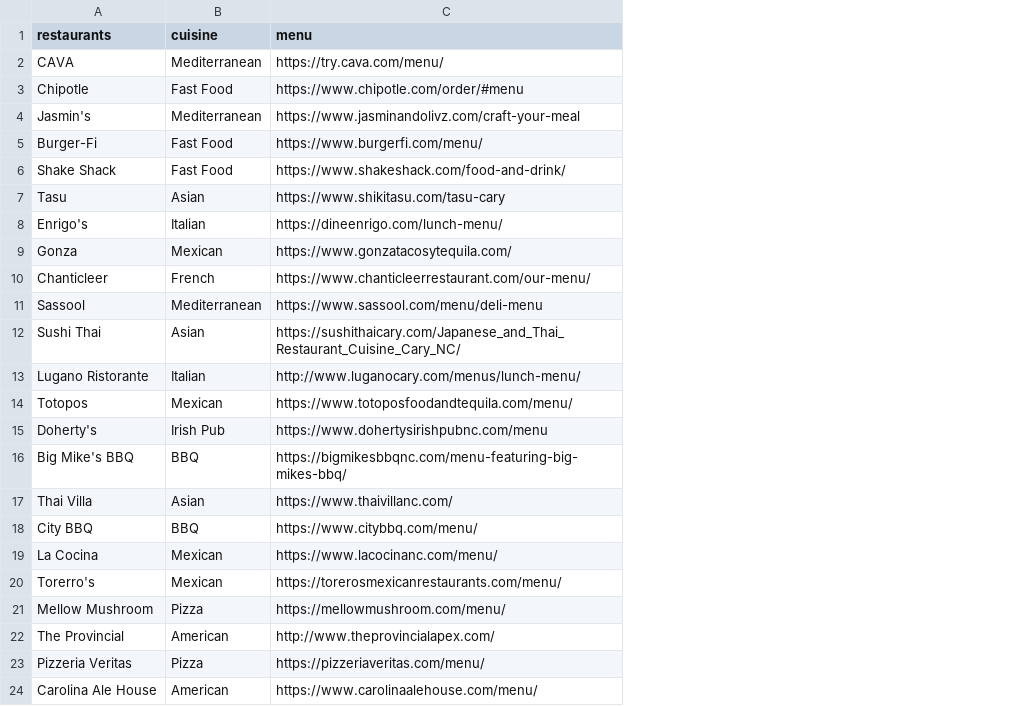
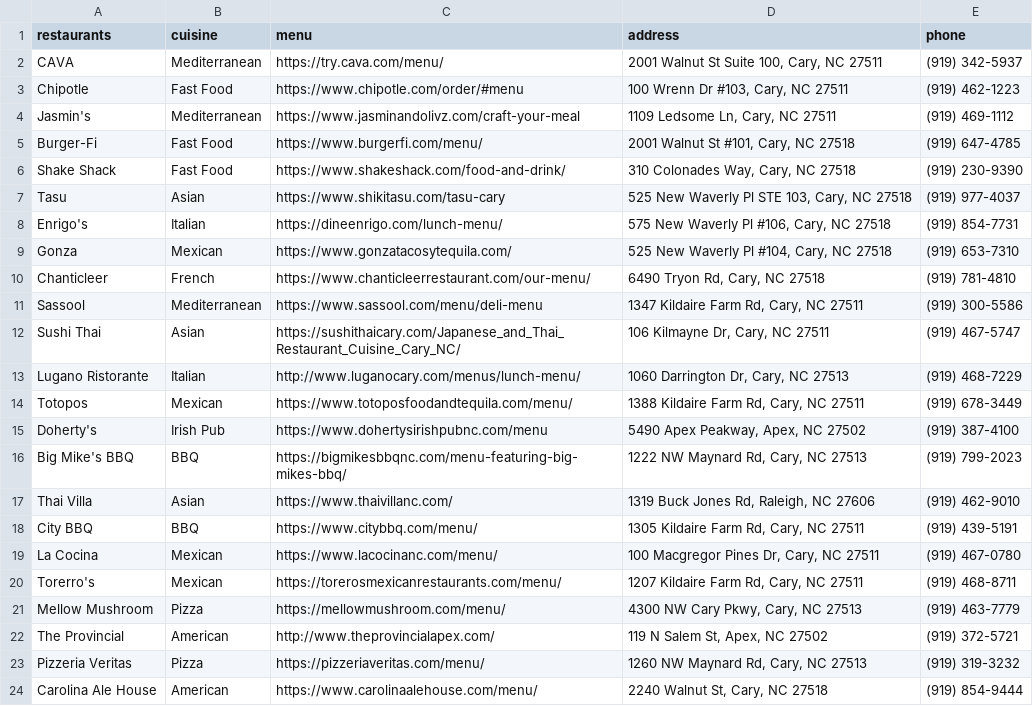
Before and after one commit to RekaCodes/whats-for-lunch, a CSV file: whats_for_lunch/local_restaurants.csv, drawn as a sheet; the diff names each change by its address in the sheet, - before the commit and + after, or states it on an @@ line.

```diff
--- a/whats_for_lunch/local_restaurants.csv
+++ b/whats_for_lunch/local_restaurants.csv
+column D (address), rows 2-24: 2001 Walnut St Suite 100, Cary, NC 27511 | 100 Wrenn Dr #103, Cary, NC 27511 | 1109 Ledsome Ln, Cary, NC 27511 | 2001 Walnut St #101, Cary, NC 27518 | 310 Colonades Way, Cary, NC 27518 | 525 New Waverly Pl STE 103, Cary, NC 27518 | 575 New Waverly Pl #106, Cary, NC 27518 | 525 New Waverly Pl #104, Cary, NC 27518 | 6490 Tryon Rd, Cary, NC 27518 | 1347 Kildaire Farm Rd, Cary, NC 27511 | 106 Kilmayne Dr, Cary, NC 27511 | 1060 Darrington Dr, Cary, NC 27513 | 1388 Kildaire Farm Rd, Cary, NC 27511 | 5490 Apex Peakway, Apex, NC 27502 | 1222 NW Maynard Rd, Cary, NC 27513 | 1319 Buck Jones Rd, Raleigh, NC 27606 | 1305 Kildaire Farm Rd, Cary, NC 27511 | 100 Macgregor Pines Dr, Cary, NC 27511 | 1207 Kildaire Farm Rd, Cary, NC 27511 | 4300 NW Cary Pkwy, Cary, NC 27513 | 119 N Salem St, Apex, NC 27502 | 1260 NW Maynard Rd, Cary, NC 27513 | 2240 Walnut St, Cary, NC 27518
+column E (phone), rows 2-24: (919) 342-5937 | (919) 462-1223 | (919) 469-1112 | (919) 647-4785 | (919) 230-9390 | (919) 977-4037 | (919) 854-7731 | (919) 653-7310 | (919) 781-4810 | (919) 300-5586 | (919) 467-5747 | (919) 468-7229 | (919) 678-3449 | (919) 387-4100 | (919) 799-2023 | (919) 462-9010 | (919) 439-5191 | (919) 467-0780 | (919) 468-8711 | (919) 463-7779 | (919) 372-5721 | (919) 319-3232 | (919) 854-9444
```
Also changed, not shown: 1 other file.
